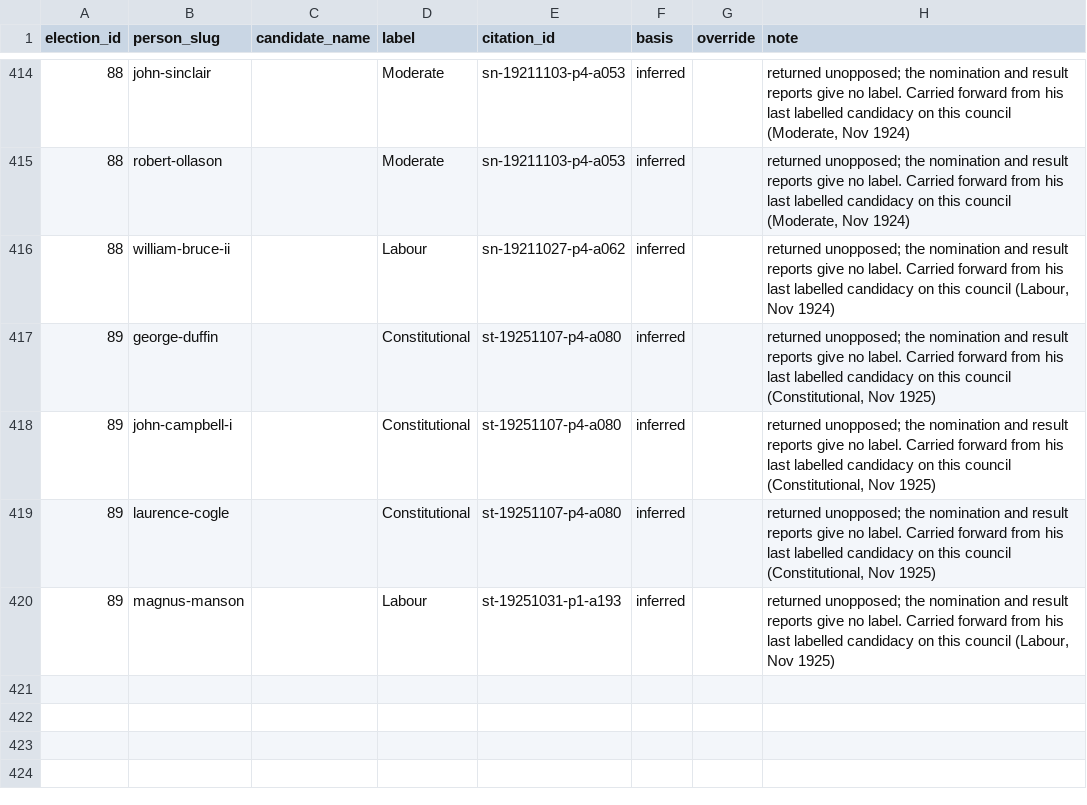
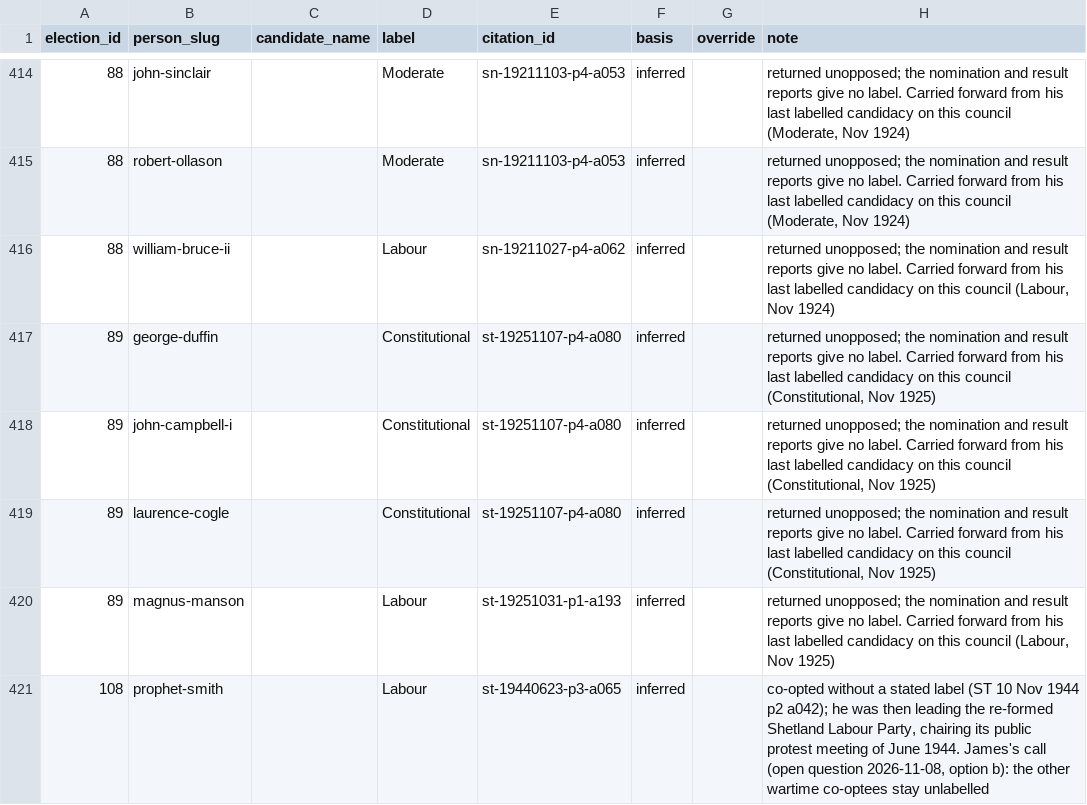
Before and after one commit to ShetlandJ/shetland-political-history, a CSV file: data/candidacy_labels.csv, drawn as a sheet; only a part is shown, gaps mark what is left out; the diff names each change by its address in the sheet, - before the commit and + after, or states it on an @@ line.

```diff
--- a/data/candidacy_labels.csv
+++ b/data/candidacy_labels.csv
+row 421: 108 | prophet-smith |  | Labour | st-19440623-p3-a065 | inferred |  | co-opted without a stated label (ST 10 Nov 1944 p2 a042); he was then leading the re-formed Shetland Labour Party, chairing its public protest meeting of June 1944. James's call (open question 2026-11-08, option b): the other wartime co-optees stay unlabelled
```
Also changed, not shown: data/citations.csv, 3 other files.
